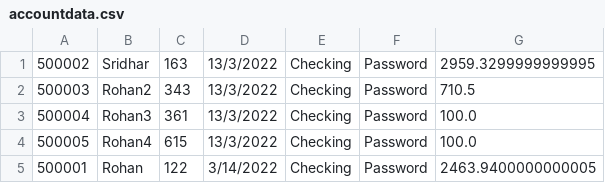
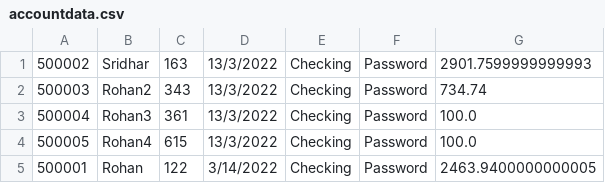
Before and after one commit to rnmurthy1996/Bank-Account-Manager, a CSV file: BankApp/accountdata.csv, drawn as a sheet.

```diff
--- a/BankApp/accountdata.csv
+++ b/BankApp/accountdata.csv
@@ -1,3 +1,3 @@
-500002,Sridhar,163,13/3/2022,Checking,Password,2959.3299999999995
-500003,Rohan2,343,13/3/2022,Checking,Password,710.5
+500002,Sridhar,163,13/3/2022,Checking,Password,2901.7599999999993
+500003,Rohan2,343,13/3/2022,Checking,Password,734.74
 500004,Rohan3,361,13/3/2022,Checking,Password,100.0
```
Also changed, not shown: 3 other files.
